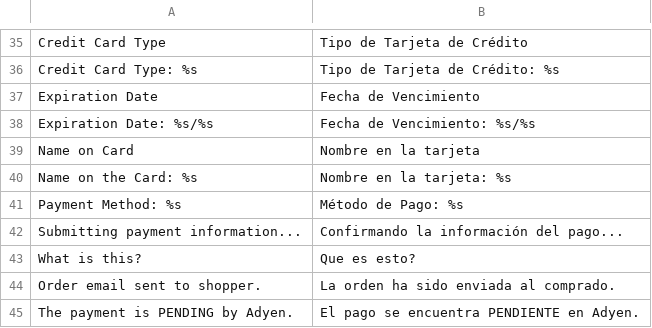
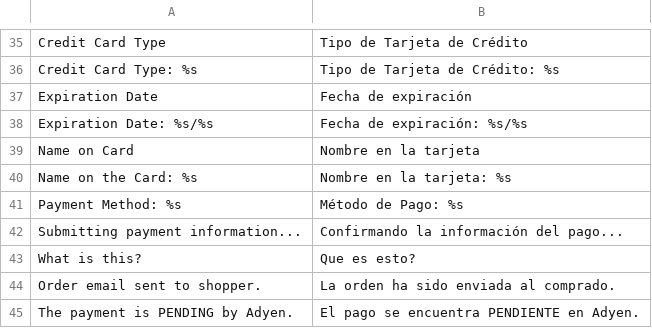
Before and after one commit to anup4ranium/adyen-magento, a CSV file: app/locale/es_ES/Adyen_Payment.csv, drawn as a sheet; only a part is shown, gaps mark what is left out.

Commit message:
fix spanish translation

```diff
--- a/app/locale/es_ES/Adyen_Payment.csv
+++ b/app/locale/es_ES/Adyen_Payment.csv
@@ -36,4 +36,4 @@
 "Credit Card Type: %s", "Tipo de Tarjeta de Crédito: %s"
-"Expiration Date", "Fecha de Vencimiento"
-"Expiration Date: %s/%s","Fecha de Vencimiento: %s/%s"
+"Expiration Date", "Fecha de expiración"
+"Expiration Date: %s/%s","Fecha de expiración: %s/%s"
 "Name on Card","Nombre en la tarjeta"
```
